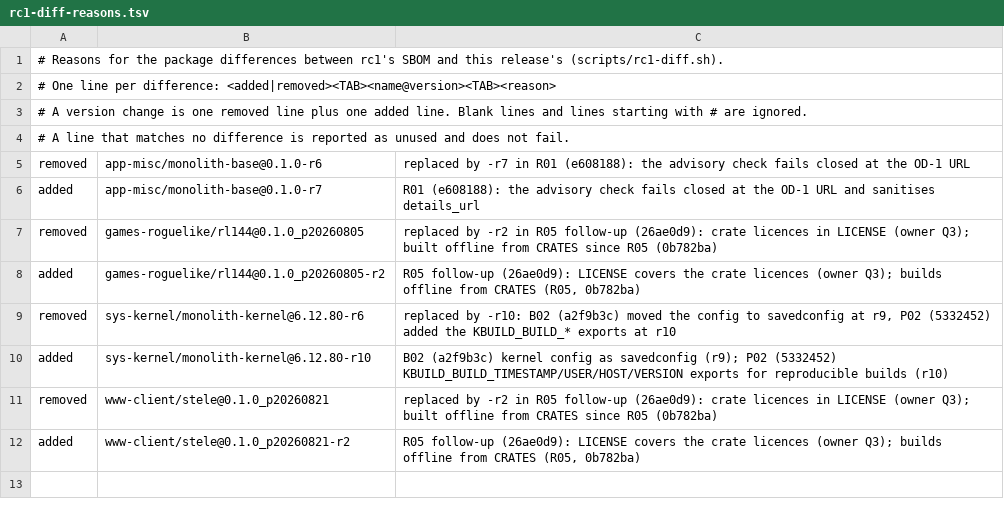
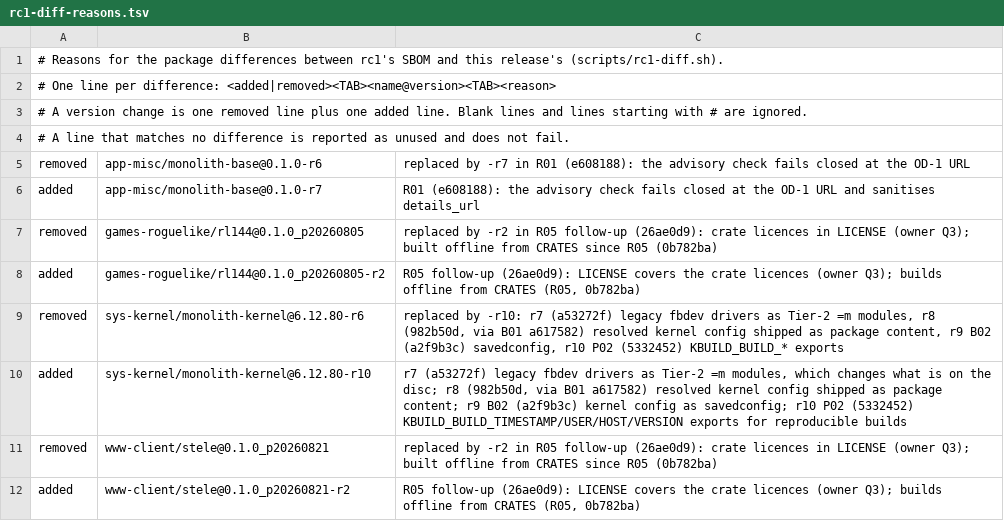
Before and after one commit to tuckermclean/themonolith, a TSV file: docs/rc1-diff-reasons.tsv, drawn as a sheet.

```diff
--- a/docs/rc1-diff-reasons.tsv
+++ b/docs/rc1-diff-reasons.tsv
@@ -8,4 +8,4 @@ removed	games-roguelike/rl144@0.1.0_p20260805	replaced by -r2 in R05 follow-up (
 added	games-roguelike/rl144@0.1.0_p20260805-r2	R05 follow-up (26ae0d9): LICENSE covers the crate licences (owner Q3); builds offline from CRATES (R05, 0b782ba)
-removed	sys-kernel/monolith-kernel@6.12.80-r6	replaced by -r10: B02 (a2f9b3c) moved the config to savedconfig at r9, P02 (5332452) added the KBUILD_BUILD_* exports at r10
-added	sys-kernel/monolith-kernel@6.12.80-r10	B02 (a2f9b3c) kernel config as savedconfig (r9); P02 (5332452) KBUILD_BUILD_TIMESTAMP/USER/HOST/VERSION exports for reproducible builds (r10)
+removed	sys-kernel/monolith-kernel@6.12.80-r6	replaced by -r10: r7 (a53272f) legacy fbdev drivers as Tier-2 =m modules, r8 (982b50d, via B01 a617582) resolved kernel config shipped as package content, r9 B02 (a2f9b3c) savedconfig, r10 P02 (5332452) KBUILD_BUILD_* exports
+added	sys-kernel/monolith-kernel@6.12.80-r10	r7 (a53272f) legacy fbdev drivers as Tier-2 =m modules, which changes what is on the disc; r8 (982b50d, via B01 a617582) resolved kernel config shipped as package content; r9 B02 (a2f9b3c) kernel config as savedconfig; r10 P02 (5332452) KBUILD_BUILD_TIMESTAMP/USER/HOST/VERSION exports for reproducible builds
 removed	www-client/stele@0.1.0_p20260821	replaced by -r2 in R05 follow-up (26ae0d9): crate licences in LICENSE (owner Q3); built offline from CRATES since R05 (0b782ba)
```
Also changed, not shown: 1 other file.
